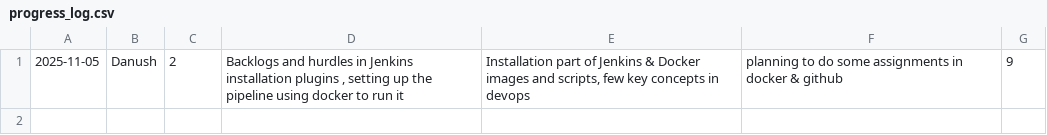
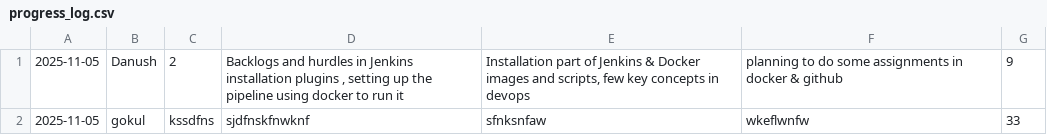
Before and after one commit to danushrajaram/github-actions-pipeline, a CSV file: data/progress_log.csv, drawn as a sheet; the diff names each change by its address in the sheet, - before the commit and + after, or states it on an @@ line.

Commit message:
Complete intern daily progress project with GitHub Actions

```diff
--- a/data/progress_log.csv
+++ b/data/progress_log.csv
+row 2: 2025-11-05 | gokul | kssdfns | sjdfnskfnwknf | sfnksnfaw | wkeflwnfw | 33
```
Also changed, not shown: 1 other file.
